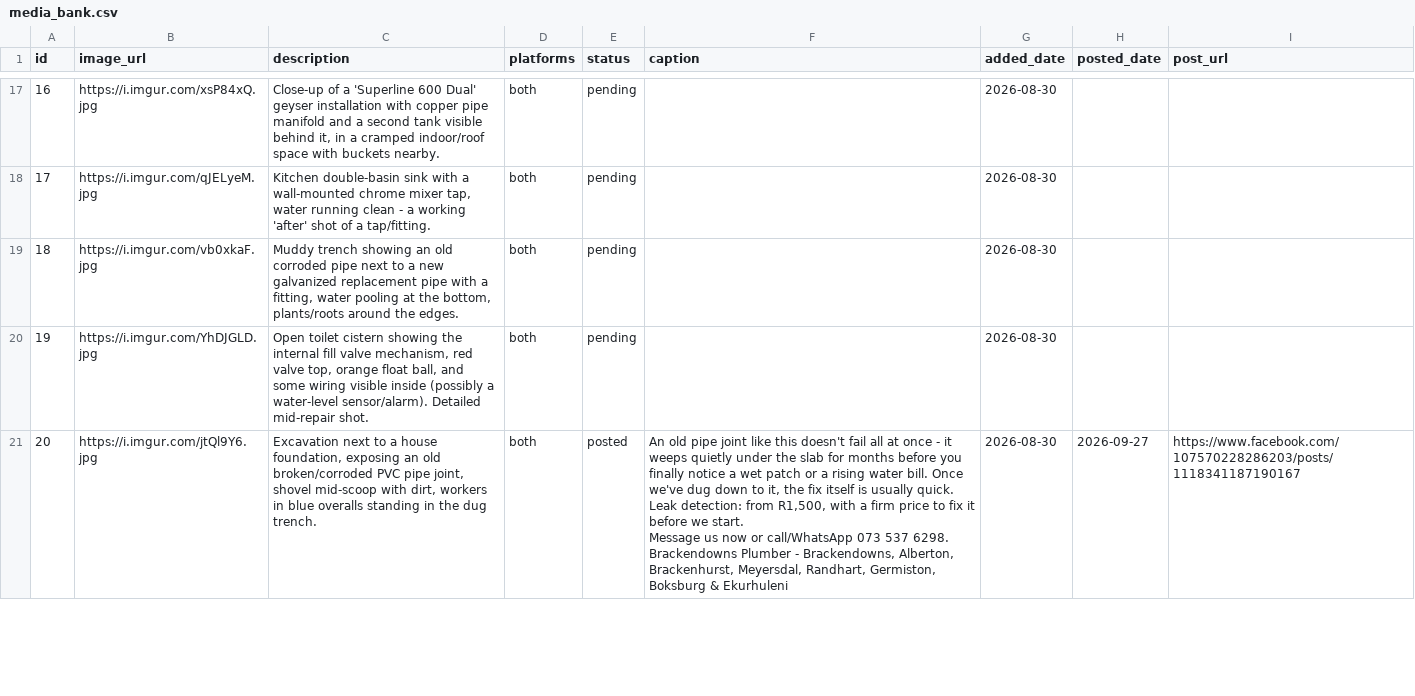
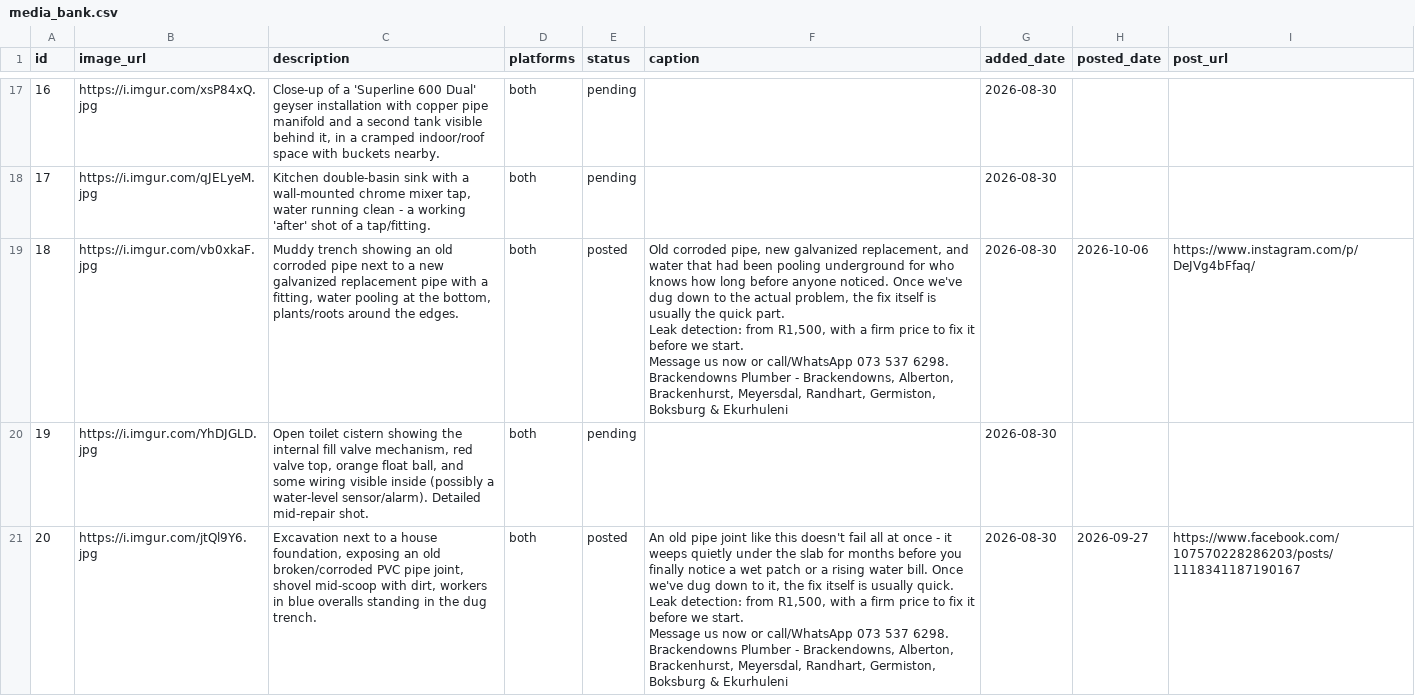
Before and after one commit to brackenplumber1-byte/online-advertising, a CSV file: .claude/skills/facebook-marketing/media_bank.csv, drawn as a sheet; only a part is shown, gaps mark what is left out; ↵ is a line break in a cell; the diff names each change by its address in the sheet, - before the commit and + after, or states it on an @@ line.

```diff
--- a/.claude/skills/facebook-marketing/media_bank.csv
+++ b/.claude/skills/facebook-marketing/media_bank.csv
-E19 (status): pending
+E19 (status): posted
-F19 (caption): (empty)
+F19 (caption): Old corroded pipe, new galvanized replacement, and water that had been pooling underground for who knows how long before anyone noticed. Once we've dug down to the actual problem, the fix itself is usually the quick part. ↵ Leak detection: from R1,500, with a firm price to fix it before we start. ↵ Message us now or call/WhatsApp 073 537 6298. ↵ Brackendowns Plumber - Brackendowns, Alberton, Brackenhurst, Meyersdal, Randhart, Germiston, Boksburg & Ekurhuleni
-H19 (posted_date): (empty)
+H19 (posted_date): 2026-10-06
-I19 (post_url): (empty)
+I19 (post_url): https://www.instagram.com/p/DeJVg4bFfaq/
```
